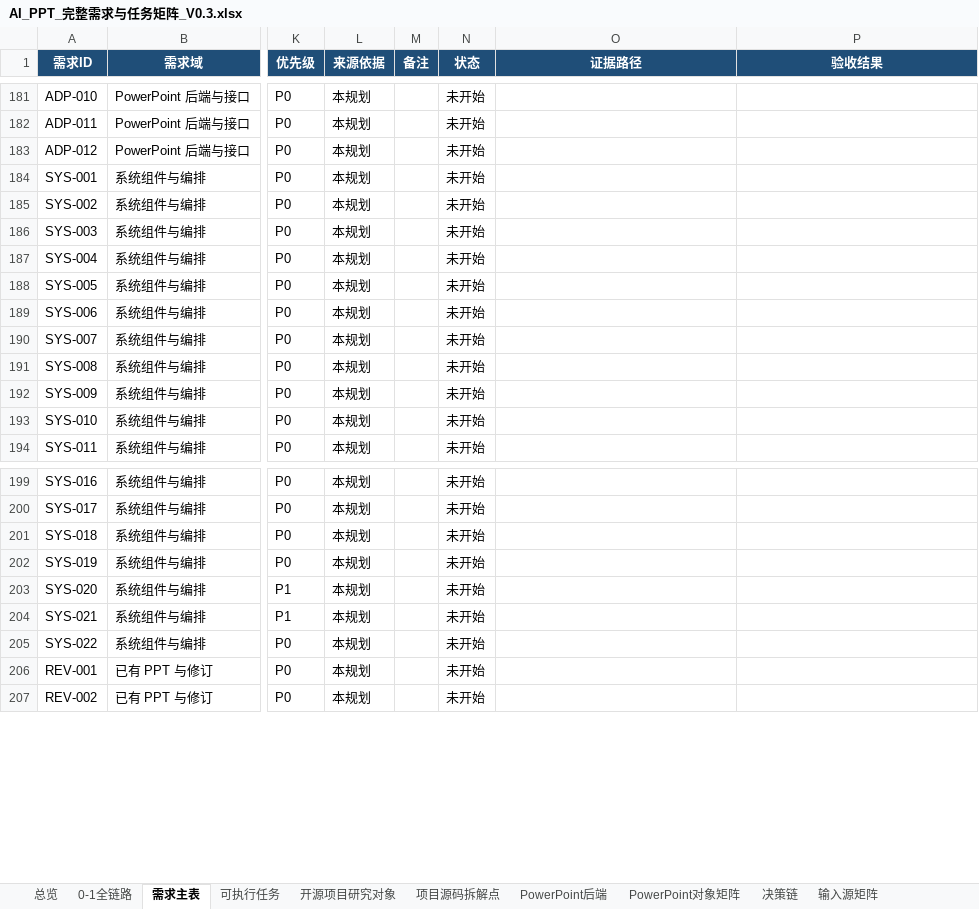
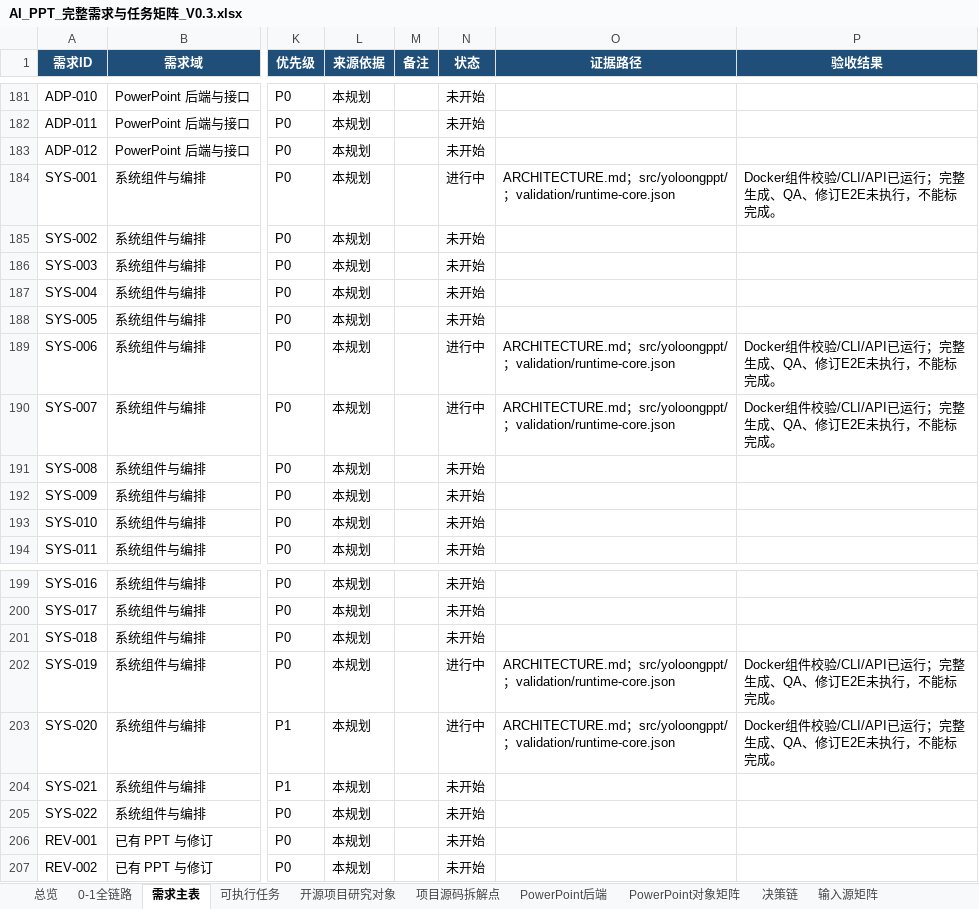
Before and after one commit to XXYoLoong/YoloongPPT, an Excel workbook: AI_PPT_完整需求与任务矩阵_V0.3.xlsx, sheet 需求主表, drawn as a sheet; only a part is shown, gaps mark what is left out; values as stored, in another font and other column widths than the file's, no borders; conditional formats and table styles not drawn; the diff names each change by its address in the sheet, - before the commit and + after, or states it on an @@ line.

```diff
--- a/AI_PPT_完整需求与任务矩阵_V0.3.xlsx (sheet 需求主表)
+++ b/AI_PPT_完整需求与任务矩阵_V0.3.xlsx (sheet 需求主表)
-N184 (状态): 未开始
+N184 (状态): 进行中
-O184 (证据路径): (empty)
+O184 (证据路径): ARCHITECTURE.md；src/yoloongppt/；validation/runtime-core.json
-P184 (验收结果): (empty)
+P184 (验收结果): Docker组件校验/CLI/API已运行；完整生成、QA、修订E2E未执行，不能标完成。
-N189:N190 (状态): 未开始
+N189:N190 (状态): 进行中
-O189:O190 (证据路径): (empty)
+O189:O190 (证据路径): ARCHITECTURE.md；src/yoloongppt/；validation/runtime-core.json
-P189:P190 (验收结果): (empty)
+P189:P190 (验收结果): Docker组件校验/CLI/API已运行；完整生成、QA、修订E2E未执行，不能标完成。
-N202:N203 (状态): 未开始
+N202:N203 (状态): 进行中
-O202:O203 (证据路径): (empty)
+O202:O203 (证据路径): ARCHITECTURE.md；src/yoloongppt/；validation/runtime-core.json
-P202:P203 (验收结果): (empty)
+P202:P203 (验收结果): Docker组件校验/CLI/API已运行；完整生成、QA、修订E2E未执行，不能标完成。
```
Also changed, not shown: sheet 系统组件接口, sheet 可执行任务, sheet 数据对象, charts or pictures, 30 other files.
